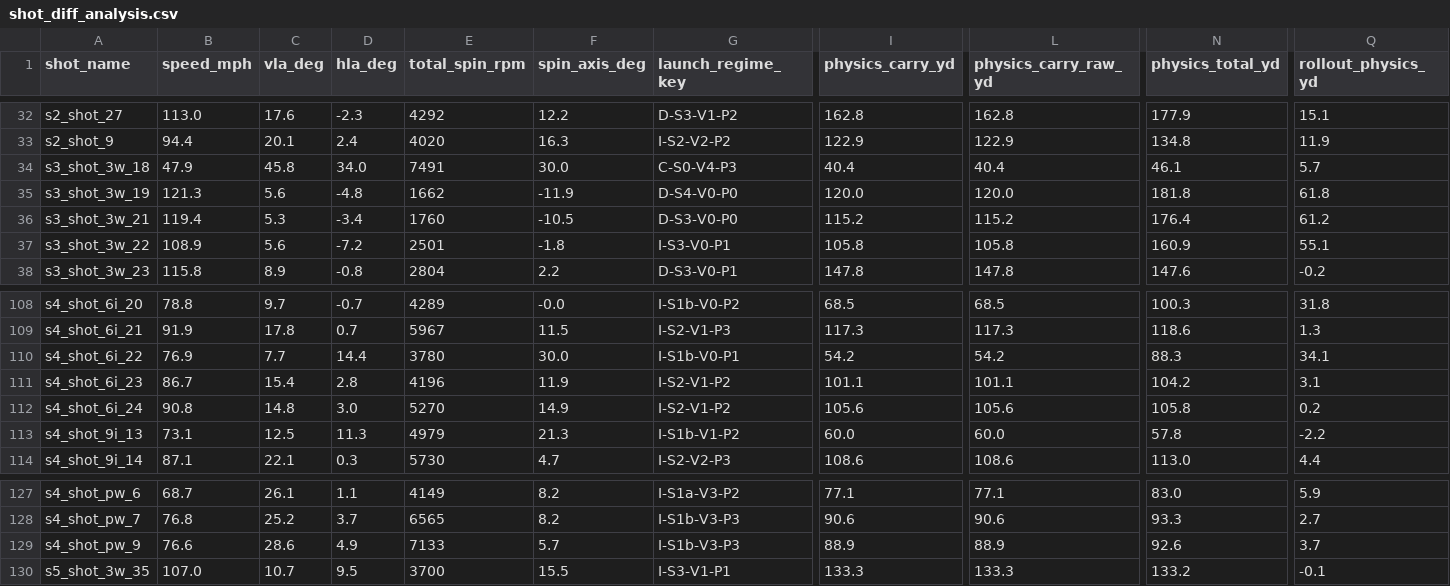
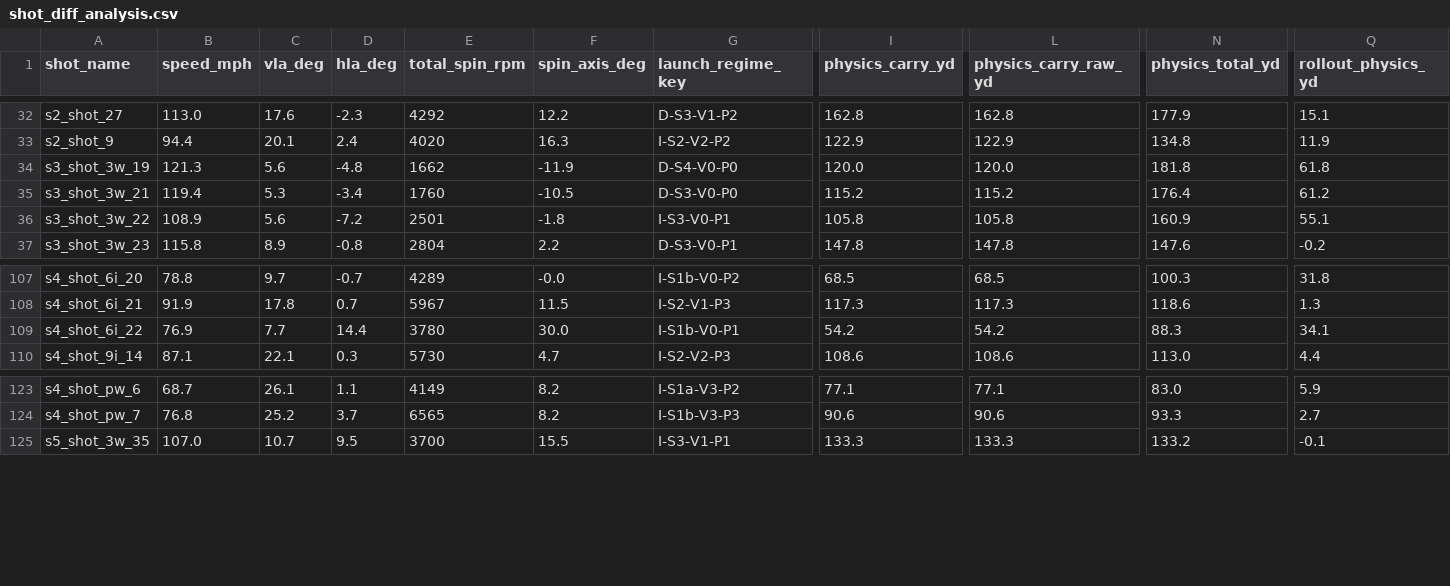
Before and after one commit to digitalhand/openfairway, a CSV file: assets/data/calibration/shot_diff_analysis.csv, drawn as a sheet; only a part is shown, gaps mark what is left out; rows hold the shown columns only; the diff names each change by its address in the sheet, - before the commit and + after, or states it on an @@ line.

```diff
--- a/assets/data/calibration/shot_diff_analysis.csv
+++ b/assets/data/calibration/shot_diff_analysis.csv
-row 34: s3_shot_3w_18 | 47.9 | 45.8 | 34.0 | 7491 | 30.0 | C-S0-V4-P3 | 40.4 | 40.4 | 46.1 | 5.7
-row 111: s4_shot_6i_23 | 86.7 | 15.4 | 2.8 | 4196 | 11.9 | I-S2-V1-P2 | 101.1 | 101.1 | 104.2 | 3.1
-row 112: s4_shot_6i_24 | 90.8 | 14.8 | 3.0 | 5270 | 14.9 | I-S2-V1-P2 | 105.6 | 105.6 | 105.8 | 0.2
-row 113: s4_shot_9i_13 | 73.1 | 12.5 | 11.3 | 4979 | 21.3 | I-S1b-V1-P2 | 60.0 | 60.0 | 57.8 | -2.2
-row 129: s4_shot_pw_9 | 76.6 | 28.6 | 4.9 | 7133 | 5.7 | I-S1b-V3-P3 | 88.9 | 88.9 | 92.6 | 3.7
```
Also changed, not shown: assets/data/calibration/fs.csv, assets/data/calibration/physics.csv, 18 other files.
